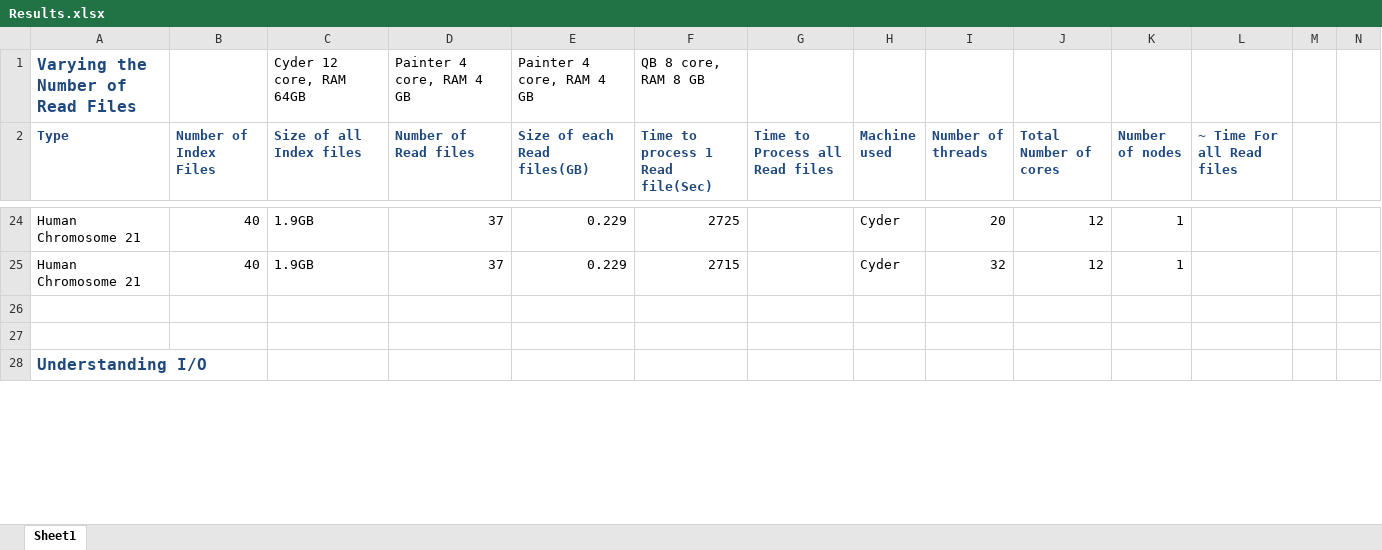
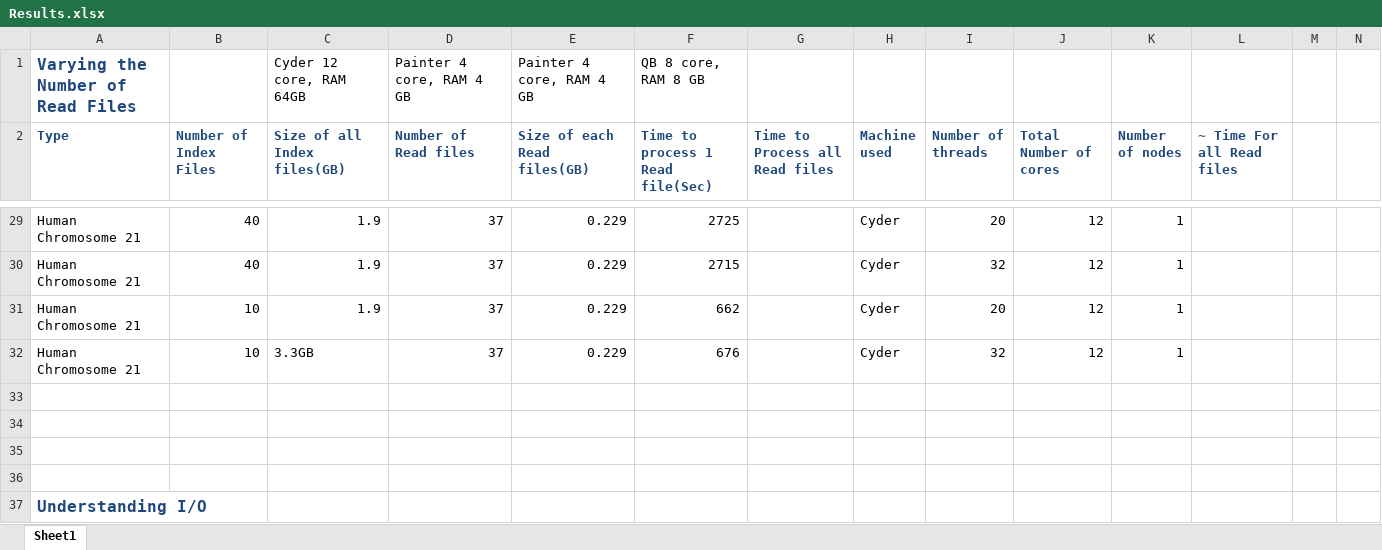
Before and after one commit to saga-project/saga-cpp-legacy-projects, an Excel workbook: papers/data-intensive-bio/Results.xlsx, sheet Sheet1, drawn as a sheet; only a part is shown, gaps mark what is left out; values as stored, in another font and other column widths than the file's, no borders; charts and pictures not drawn; addresses are those after the commit; the diff covers the shown part only; the diff names each change by its address in the sheet, - before the commit and + after, or states it on an @@ line.

```diff
--- a/papers/data-intensive-bio/Results.xlsx (sheet Sheet1)
+++ b/papers/data-intensive-bio/Results.xlsx (sheet Sheet1)
-C2: Size of all Index files
+C2: Size of all Index files(GB)
-C29:C30 (Size of all Index files(GB)): 1.9GB
+C29:C30 (Size of all Index files(GB)): 1.9
+row 31: Human Chromosome 21 | 10 | 1.9 | 37 | 0.229 | 662 |  | Cyder | 20 | 12 | 1
+row 32: Human Chromosome 21 | 10 | 3.3GB | 37 | 0.229 | 676 |  | Cyder | 32 | 12 | 1
+row 33: (empty)
+row 34: (empty)
```
Also changed, not shown: 5 added rows, 38 edited cells and cell formats elsewhere in this sheet, formulas that keep their value, charts or pictures, 1 other file.
